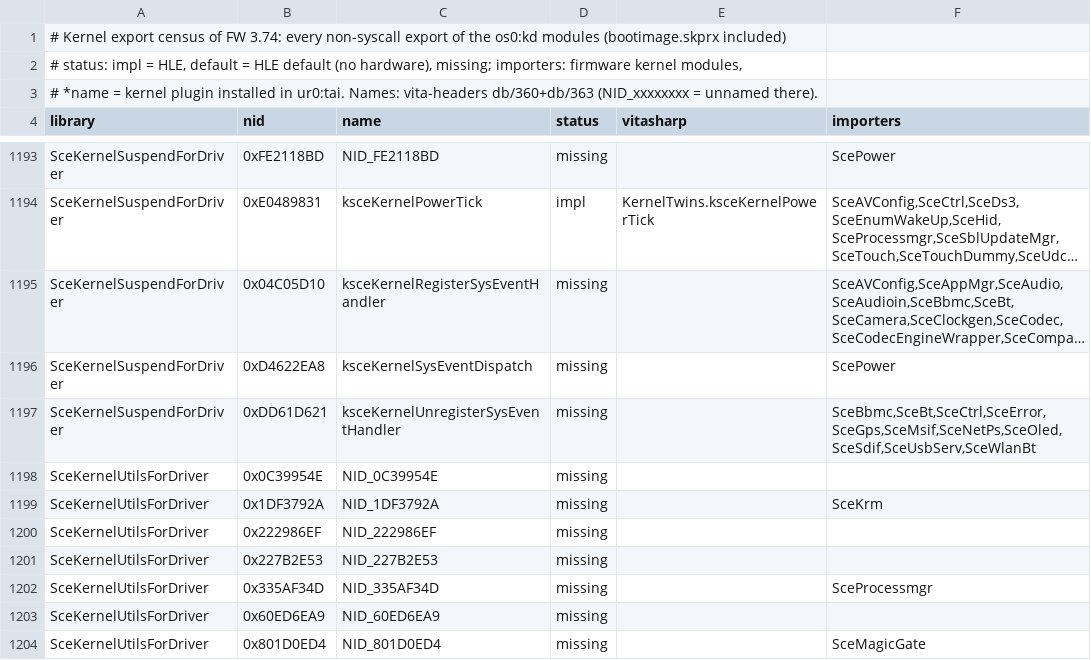
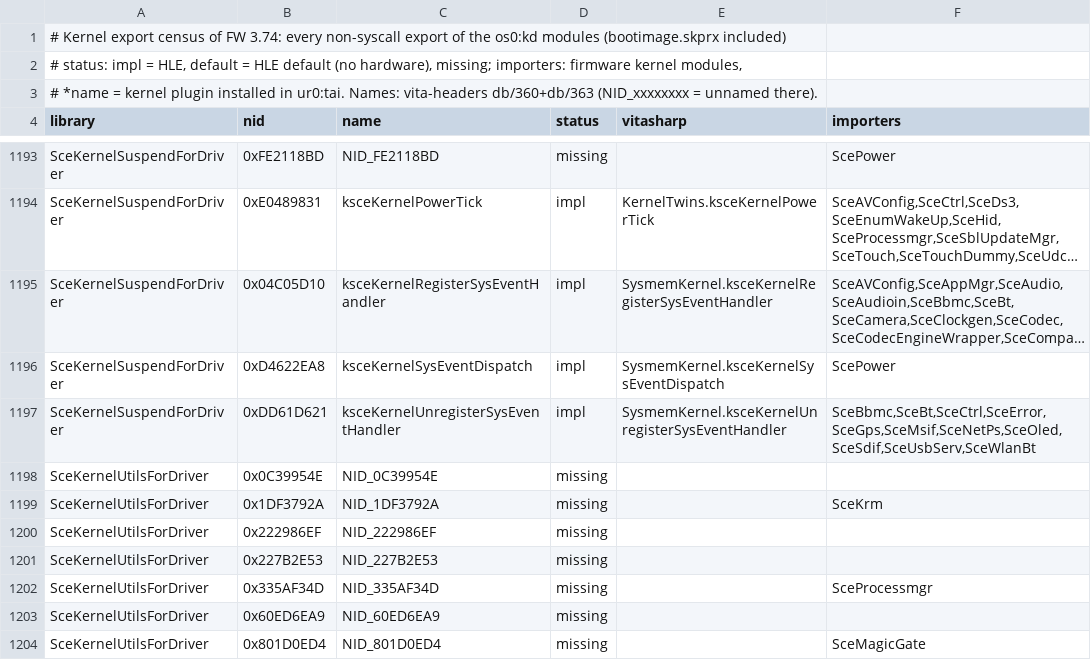
Before and after one commit to Solven190/VitaSharp, a TSV file: docs/hle/data/kernel-exports.tsv, drawn as a sheet; only a part is shown, gaps mark what is left out; long unchanged cells end in …; the diff names each change by its address in the sheet, - before the commit and + after, or states it on an @@ line.

```diff
--- a/docs/hle/data/kernel-exports.tsv
+++ b/docs/hle/data/kernel-exports.tsv
-D1195:D1197 (status): missing
+D1195:D1197 (status): impl
-E1195 (vitasharp): (empty)
+E1195 (vitasharp): SysmemKernel.ksceKernelRegisterSysEventHandler
-E1196 (vitasharp): (empty)
+E1196 (vitasharp): SysmemKernel.ksceKernelSysEventDispatch
-E1197 (vitasharp): (empty)
+E1197 (vitasharp): SysmemKernel.ksceKernelUnregisterSysEventHandler
```
Also changed, not shown: 6 other files.
